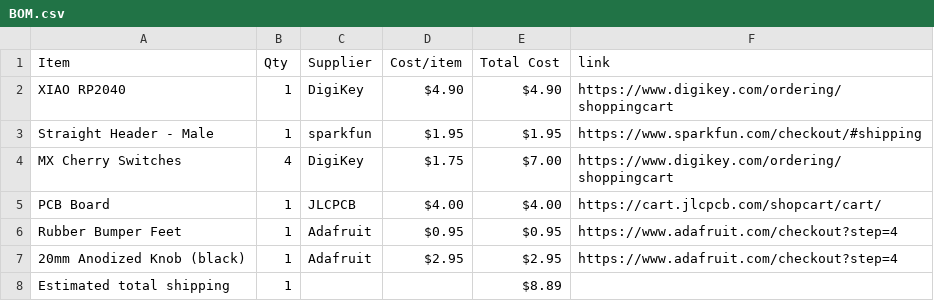
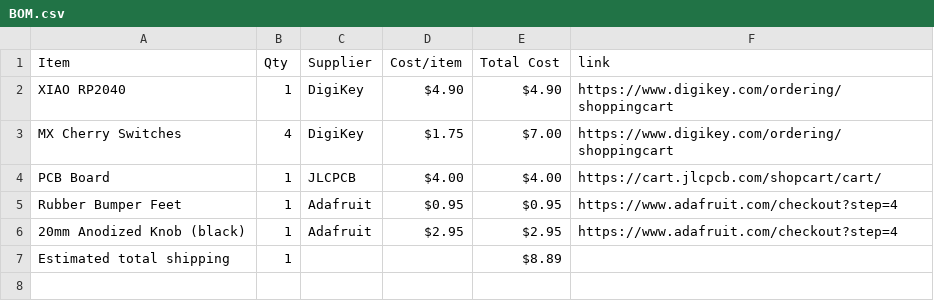
Before and after one commit to edkzhang/Macropad-Hack-Club-Hack-Life-Week-5, a CSV file: BOM.csv, drawn as a sheet.

Commit message:
Sync Macropad from Half Life

```diff
--- a/BOM.csv
+++ b/BOM.csv
@@ -2,3 +2,2 @@ Item,Qty,Supplier,Cost/item,Total Cost,link
 XIAO RP2040,1,DigiKey,$4.90,$4.90,https://www.digikey.com/ordering/shoppingcart
-Straight Header - Male,1,sparkfun,$1.95,$1.95,https://www.sparkfun.com/checkout/#shipping
 MX Cherry Switches,4,DigiKey,$1.75,$7.00,https://www.digikey.com/ordering/shoppingcart
```
